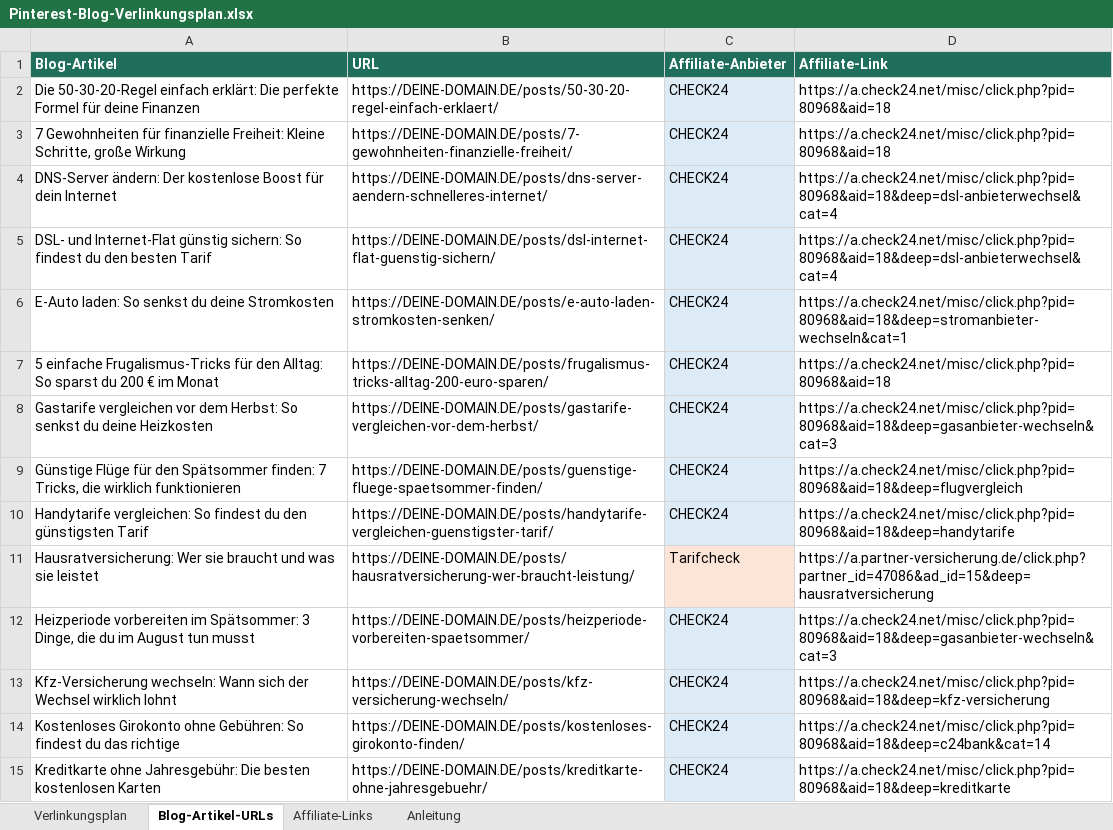
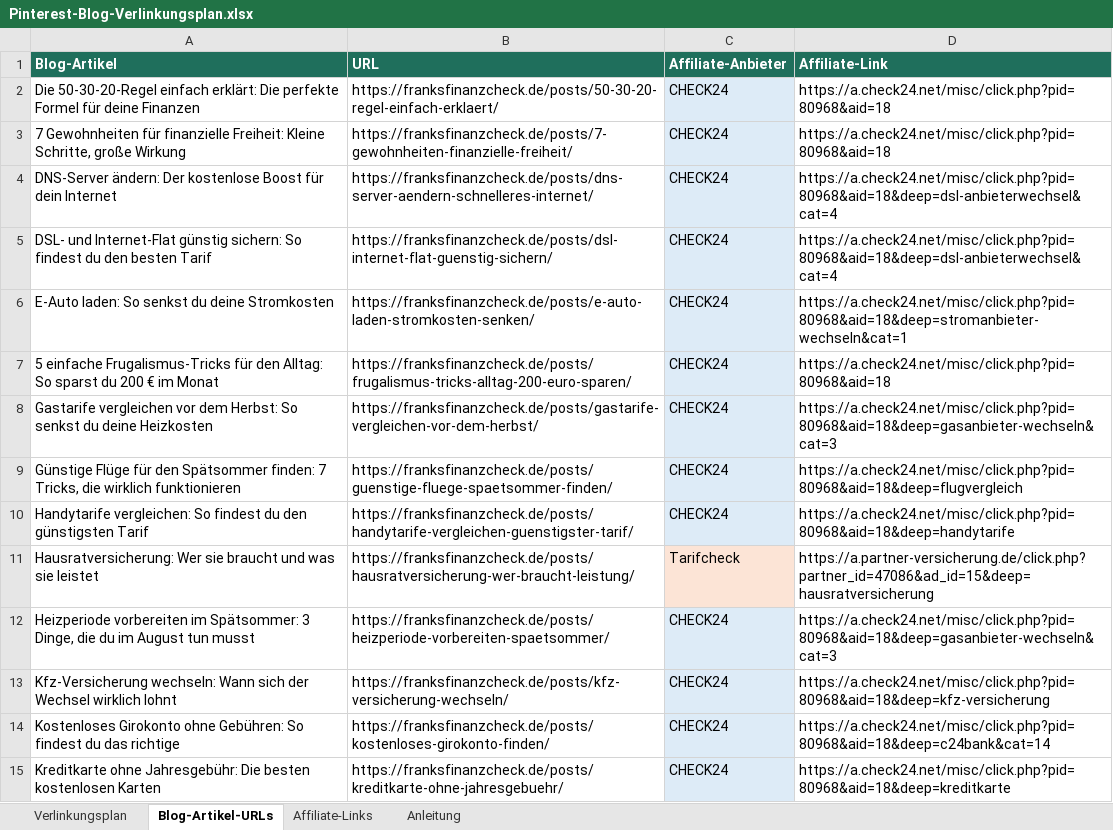
Before and after one commit to frank-hartung/franksfinanzcheck-blog, an Excel workbook: Pinterest-Blog-Verlinkungsplan.xlsx, sheet Blog-Artikel-URLs, drawn as a sheet; only a part is shown; values as stored, in another font and other column widths than the file's, no borders; the diff covers the shown part only; the diff names each change by its address in the sheet, - before the commit and + after, or states it on an @@ line.

Commit message:
config: baseURL auf franksfinanzcheck.de gesetzt; Excel-Verlinkungsplan auf echte Domain umgestellt

```diff
--- a/Pinterest-Blog-Verlinkungsplan.xlsx (sheet Blog-Artikel-URLs)
+++ b/Pinterest-Blog-Verlinkungsplan.xlsx (sheet Blog-Artikel-URLs)
-B2 (URL): https://DEINE-DOMAIN.DE/posts/50-30-20-regel-einfach-erklaert/
+B2 (URL): https://franksfinanzcheck.de/posts/50-30-20-regel-einfach-erklaert/
-B3 (URL): https://DEINE-DOMAIN.DE/posts/7-gewohnheiten-finanzielle-freiheit/
+B3 (URL): https://franksfinanzcheck.de/posts/7-gewohnheiten-finanzielle-freiheit/
-B4 (URL): https://DEINE-DOMAIN.DE/posts/dns-server-aendern-schnelleres-internet/
+B4 (URL): https://franksfinanzcheck.de/posts/dns-server-aendern-schnelleres-internet/
-B5 (URL): https://DEINE-DOMAIN.DE/posts/dsl-internet-flat-guenstig-sichern/
+B5 (URL): https://franksfinanzcheck.de/posts/dsl-internet-flat-guenstig-sichern/
-B6 (URL): https://DEINE-DOMAIN.DE/posts/e-auto-laden-stromkosten-senken/
+B6 (URL): https://franksfinanzcheck.de/posts/e-auto-laden-stromkosten-senken/
-B7 (URL): https://DEINE-DOMAIN.DE/posts/frugalismus-tricks-alltag-200-euro-sparen/
+B7 (URL): https://franksfinanzcheck.de/posts/frugalismus-tricks-alltag-200-euro-sparen/
-B8 (URL): https://DEINE-DOMAIN.DE/posts/gastarife-vergleichen-vor-dem-herbst/
+B8 (URL): https://franksfinanzcheck.de/posts/gastarife-vergleichen-vor-dem-herbst/
-B9 (URL): https://DEINE-DOMAIN.DE/posts/guenstige-fluege-spaetsommer-finden/
+B9 (URL): https://franksfinanzcheck.de/posts/guenstige-fluege-spaetsommer-finden/
-B10 (URL): https://DEINE-DOMAIN.DE/posts/handytarife-vergleichen-guenstigster-tarif/
+B10 (URL): https://franksfinanzcheck.de/posts/handytarife-vergleichen-guenstigster-tarif/
-B11 (URL): https://DEINE-DOMAIN.DE/posts/hausratversicherung-wer-braucht-leistung/
+B11 (URL): https://franksfinanzcheck.de/posts/hausratversicherung-wer-braucht-leistung/
-B12 (URL): https://DEINE-DOMAIN.DE/posts/heizperiode-vorbereiten-spaetsommer/
+B12 (URL): https://franksfinanzcheck.de/posts/heizperiode-vorbereiten-spaetsommer/
-B13 (URL): https://DEINE-DOMAIN.DE/posts/kfz-versicherung-wechseln/
+B13 (URL): https://franksfinanzcheck.de/posts/kfz-versicherung-wechseln/
-B14 (URL): https://DEINE-DOMAIN.DE/posts/kostenloses-girokonto-finden/
+B14 (URL): https://franksfinanzcheck.de/posts/kostenloses-girokonto-finden/
-B15 (URL): https://DEINE-DOMAIN.DE/posts/kreditkarte-ohne-jahresgebuehr/
+B15 (URL): https://franksfinanzcheck.de/posts/kreditkarte-ohne-jahresgebuehr/
```
Also changed, not shown: 16 edited cells elsewhere in this sheet, sheet Verlinkungsplan, sheet Anleitung, 2 other files.
